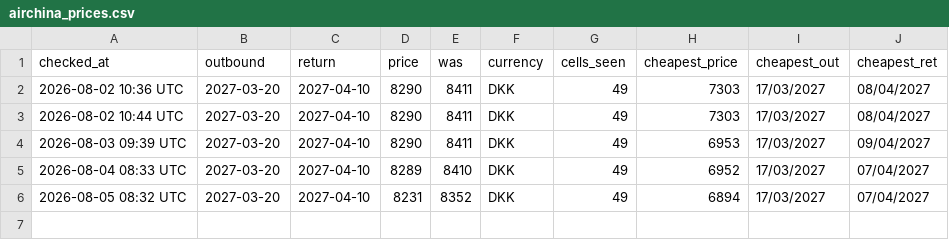
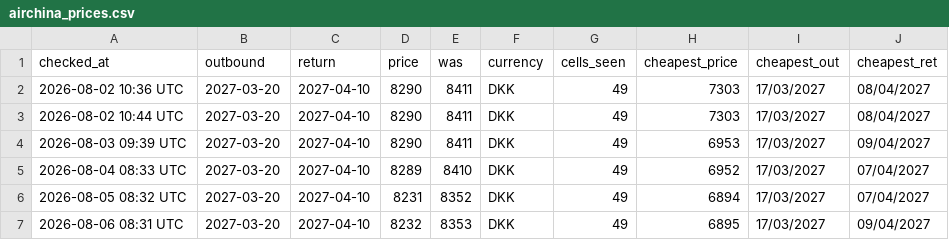
Before and after one commit to UnknowUserGuy/FlyBilletChecker, a CSV file: data/airchina_prices.csv, drawn as a sheet.

```diff
--- a/data/airchina_prices.csv
+++ b/data/airchina_prices.csv
@@ -6 +6,2 @@ checked_at,outbound,return,price,was,currency,cells_seen,cheapest_price,cheapest
 2026-08-05 08:32 UTC,2027-03-20,2027-04-10,8231,8352,DKK,49,6894,17/03/2027,07/04/2027
+2026-08-06 08:31 UTC,2027-03-20,2027-04-10,8232,8353,DKK,49,6895,17/03/2027,09/04/2027
```
Also changed, not shown: data/prices.csv, 1 other file.
